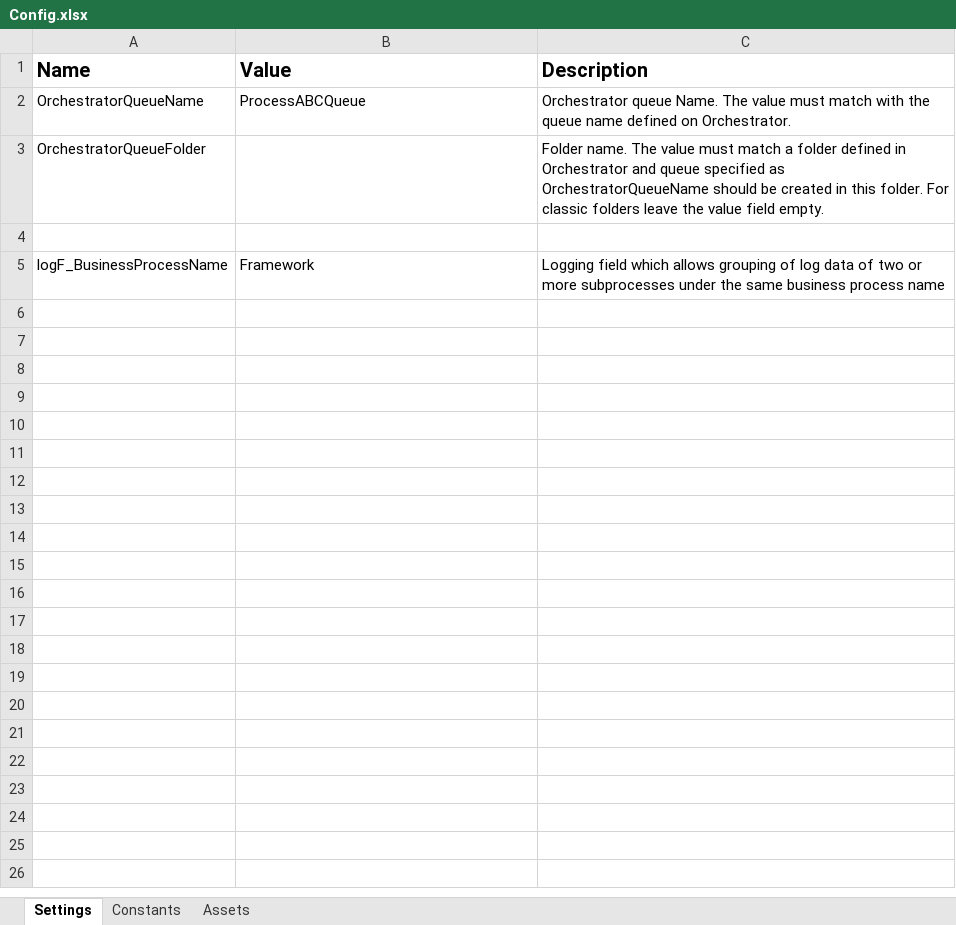
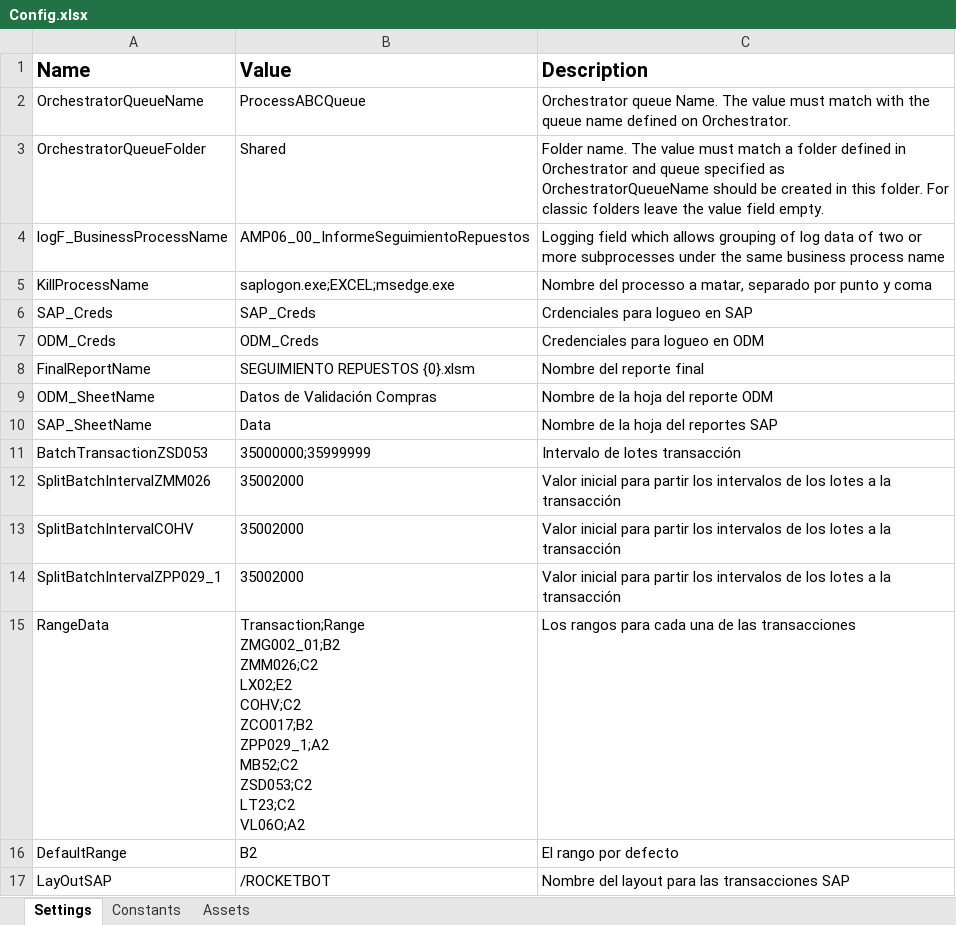
Before and after one commit to WilliamFallaAci/AMP22_RequisitosCalidadPedidoProveedor, an Excel workbook: Data/Config.xlsx, sheet Settings, drawn as a sheet; values as stored, in another font and other column widths than the file's, no borders; removed rows and columns are numbered as before the commit, all else as after; ↵ is a line break in a cell; the diff names each change by its address in the sheet, - before the commit and + after, or states it on an @@ line.

```diff
--- a/Data/Config.xlsx (sheet Settings)
+++ b/Data/Config.xlsx (sheet Settings)
-B3 (Value): (empty)
+B3 (Value): Shared
-row 4: (empty)
-B4 (Value): Framework
+B4 (Value): AMP06_00_InformeSeguimientoRepuestos
+row 5: KillProcessName | saplogon.exe;EXCEL;msedge.exe | Nombre del processo a matar, separado por punto y coma
+row 6: SAP_Creds | SAP_Creds | Crdenciales para logueo en SAP
+row 7: ODM_Creds | ODM_Creds | Credenciales para logueo en ODM
+row 8: FinalReportName | SEGUIMIENTO REPUESTOS {0}.xlsm | Nombre del reporte final
+row 9: ODM_SheetName | Datos de Validación Compras | Nombre de la hoja del reporte ODM
+row 10: SAP_SheetName | Data | Nombre de la hoja del reportes SAP
+row 11: BatchTransactionZSD053 | 35000000;35999999 | Intervalo de lotes transacción
+row 12: SplitBatchIntervalZMM026 | 35002000 | Valor inicial para partir los intervalos de los lotes a la transacción
+row 13: SplitBatchIntervalCOHV | 35002000 | Valor inicial para partir los intervalos de los lotes a la transacción
+row 14: SplitBatchIntervalZPP029_1 | 35002000 | Valor inicial para partir los intervalos de los lotes a la transacción
+row 15: RangeData | Transaction;Range ↵ ZMG002_01;B2 ↵ ZMM026;C2 ↵ LX02;E2 ↵ COHV;C2 ↵ ZCO017;B2 ↵ ZPP029_1;A2 ↵ MB52;C2 ↵ ZSD053;C2 ↵ LT23;C2 ↵ VL06O;A2 | Los rangos para cada una de las transacciones
+row 16: DefaultRange | B2 | El rango por defecto
+row 17: LayOutSAP | /ROCKETBOT | Nombre del layout para las transacciones SAP
```
Also changed, not shown: sheet Assets, sheet Constants, 38 other files.
